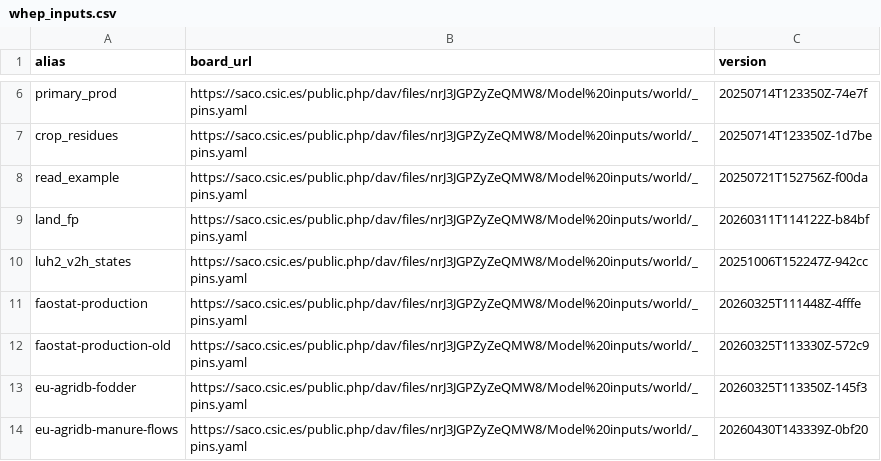
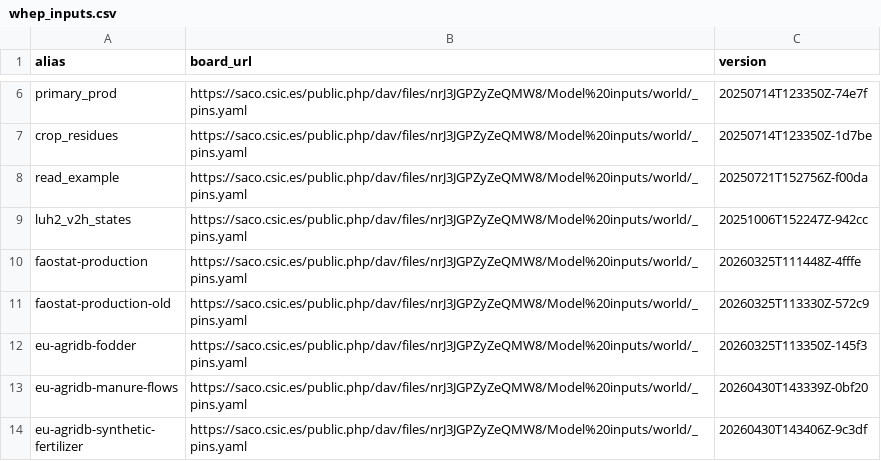
Before and after one commit to eduaguilera/whep, a CSV file: inst/extdata/whep_inputs.csv, drawn as a sheet; only a part is shown, gaps mark what is left out; the shorter side is filled out with more unchanged rows; the diff names each change by its address in the sheet, - before the commit and + after, or states it on an @@ line.

```diff
--- a/inst/extdata/whep_inputs.csv
+++ b/inst/extdata/whep_inputs.csv
-row 9: land_fp | https://saco.csic.es/public.php/dav/files/nrJ3JGPZyZeQMW8/Model%20inputs/world/_pins.yaml | 20260311T114122Z-b84bf
```
Also changed, not shown: 21 other files.
